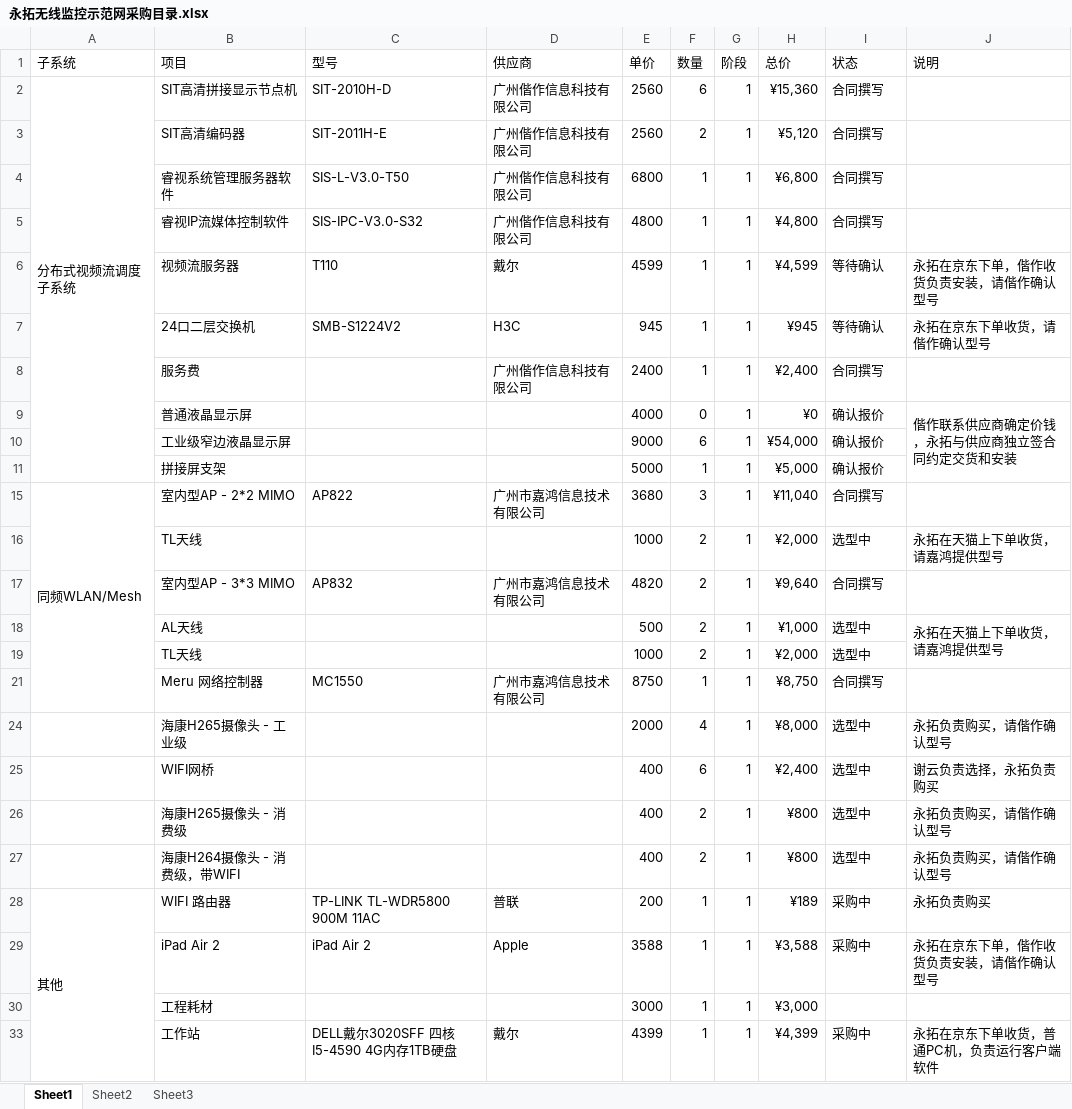
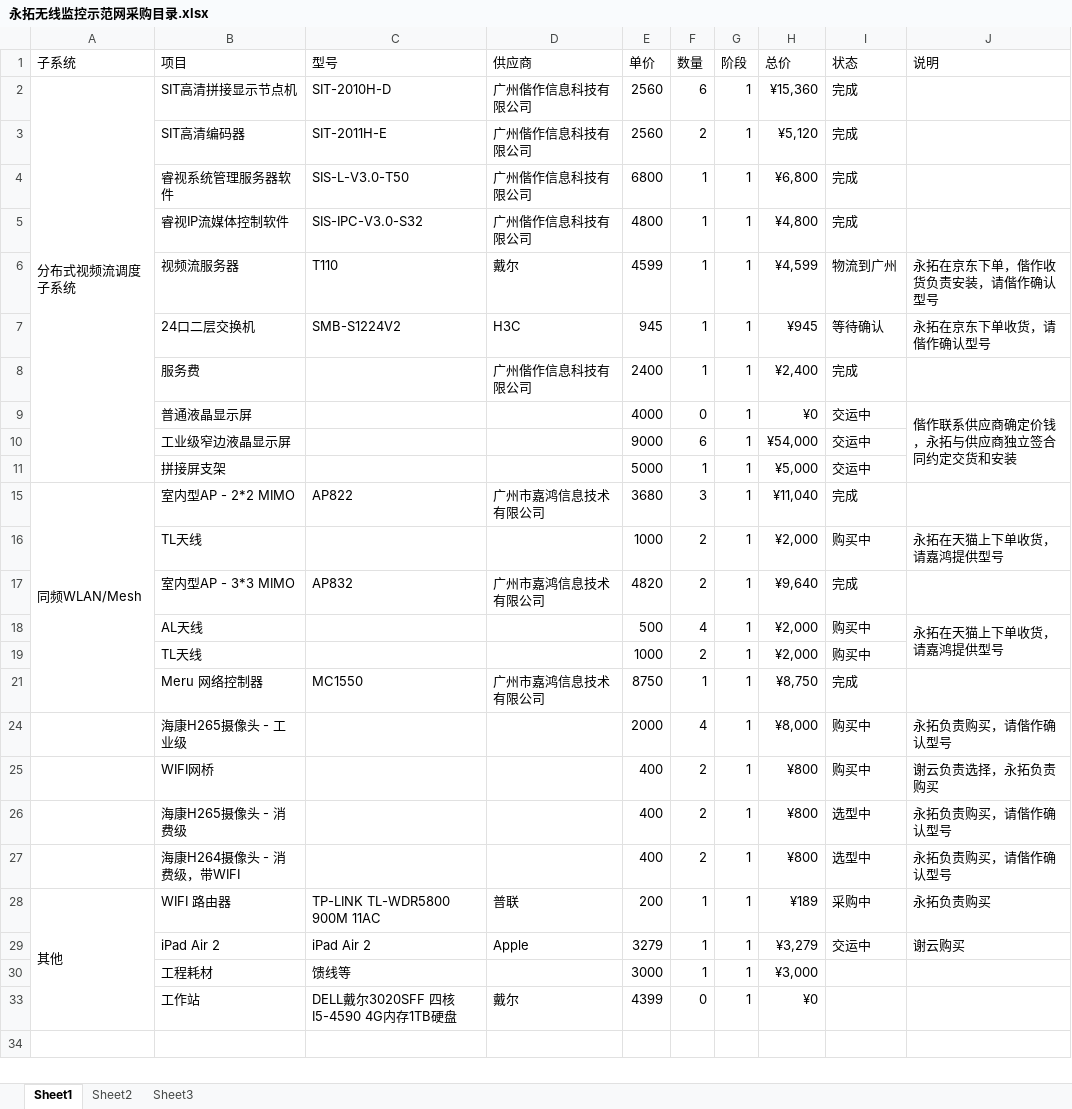
Before and after one commit to scutxieyun/Gfapiao, an Excel workbook: doc/永拓无线监控示范网采购目录.xlsx, sheet Sheet1, drawn as a sheet; values as stored, in another font and other column widths than the file's, no cell formats; charts and pictures not drawn; the diff names each change by its address in the sheet, - before the commit and + after, or states it on an @@ line.

```diff
--- a/doc/永拓无线监控示范网采购目录.xlsx (sheet Sheet1)
+++ b/doc/永拓无线监控示范网采购目录.xlsx (sheet Sheet1)
-I2:I5 (状态): 合同撰写
+I2:I5 (状态): 完成
-I6 (状态): 等待确认
+I6 (状态): 物流到广州
-I8 (状态): 合同撰写
+I8 (状态): 完成
-I9:I11 (状态): 确认报价
+I9:I11 (状态): 交运中
-I15 (状态): 合同撰写
+I15 (状态): 完成
-I16 (状态): 选型中
+I16 (状态): 购买中
-I17 (状态): 合同撰写
+I17 (状态): 完成
-F18 (数量): 2
+F18 (数量): 4
-H18 (总价): ¥1,000
+H18 (总价): ¥2,000
-I18:I19 (状态): 选型中
+I18:I19 (状态): 购买中
-I21 (状态): 合同撰写
+I21 (状态): 完成
-I24:I25 (状态): 选型中
+I24:I25 (状态): 购买中
-F25 (数量): 6
+F25 (数量): 2
-H25 (总价): ¥2,400
+H25 (总价): ¥800
-E29 (单价): 3588
+E29 (单价): 3279
-H29 (总价): ¥3,588
+H29 (总价): ¥3,279
-I29 (状态): 采购中
+I29 (状态): 交运中
-J29 (说明): 永拓在京东下单，偕作收货负责安装，请偕作确认型号
+J29 (说明): 谢云购买
-C30 (型号): (empty)
+C30 (型号): 馈线等
-F33 (数量): 1
+F33 (数量): 0
-H33 (总价): ¥4,399
+H33 (总价): ¥0
-I33 (状态): 采购中
+I33 (状态): (empty)
-J33 (说明): 永拓在京东下单收货，普通PC机，负责运行客户端软件
+J33 (说明): (empty)
```
Also changed, not shown: cell formats, hidden cells, 5 other files.
